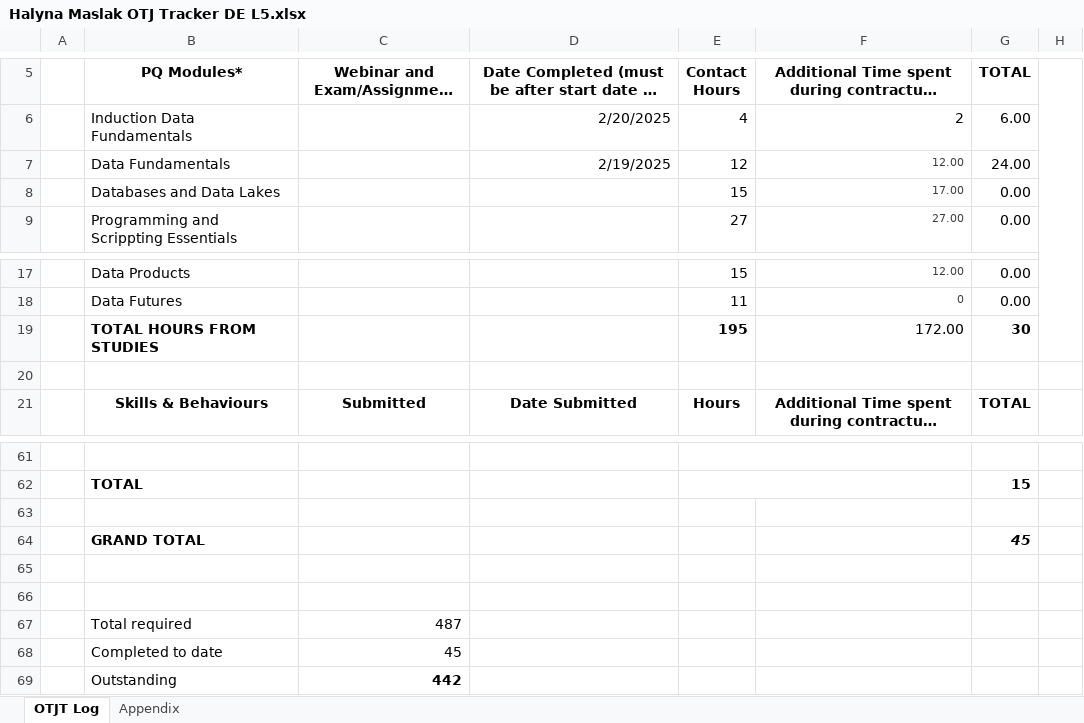
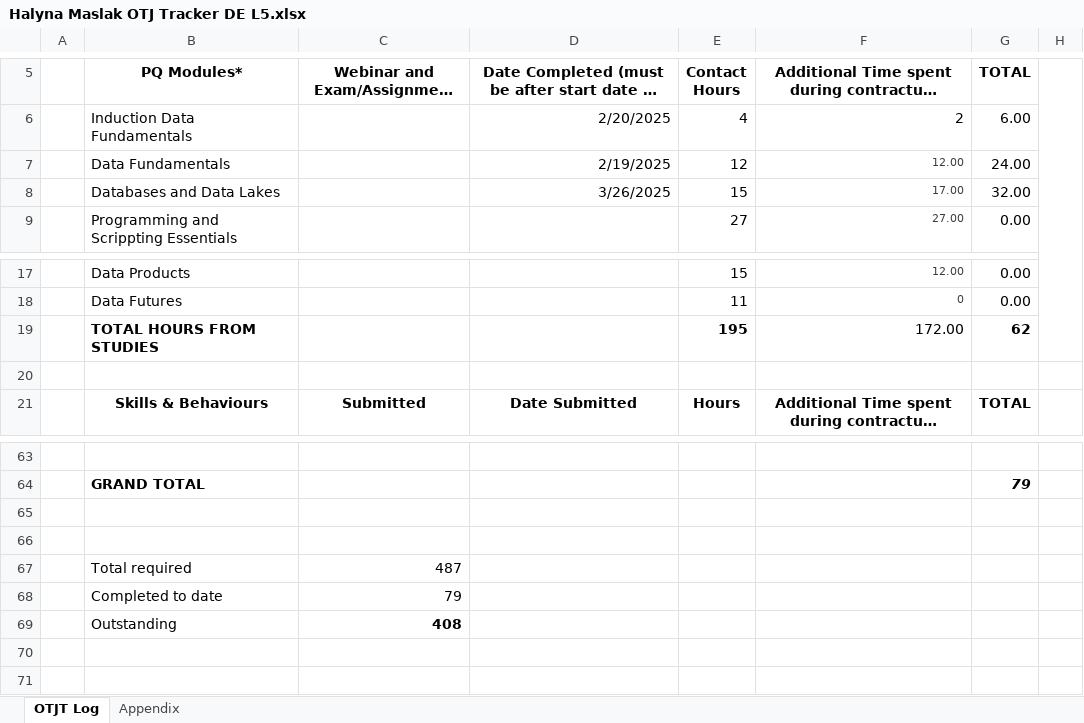
Before and after one commit to HalynaMaslak/Learning-Journal, an Excel workbook: Halyna Maslak OTJ Tracker DE L5.xlsx, sheet OTJT Log, drawn as a sheet; only a part is shown, gaps mark what is left out; long unchanged cells end in …; values as stored, in another font and other column widths than the file's, no borders; removed rows and columns are numbered as before the commit, all else as after; the diff covers the shown part only; the diff names each change by its address in the sheet, - before the commit and + after, or states it on an @@ line.

```diff
--- a/Halyna Maslak OTJ Tracker DE L5.xlsx (sheet OTJT Log)
+++ b/Halyna Maslak OTJ Tracker DE L5.xlsx (sheet OTJT Log)
-D8: (empty)
+D8: 3/26/2025
-G8 (TOTAL): 0.00
+G8 (TOTAL): 32.00
-G19 (TOTAL): 30
+G19 (TOTAL): 62
-E61:F61 merged
-row 62:  | TOTAL |  |  |  |  | 15
-row 64: (empty)
+row 64:  | GRAND TOTAL |  |  |  |  | 79
-row 64:  | GRAND TOTAL |  |  |  |  | 45
-C68: 45
+C68: 79
-C69: 442
+C69: 408
```
Also changed, not shown: 2 added rows and merged cells elsewhere in this sheet, sheet Appendix, On-the-job and self-study.xlsx.
